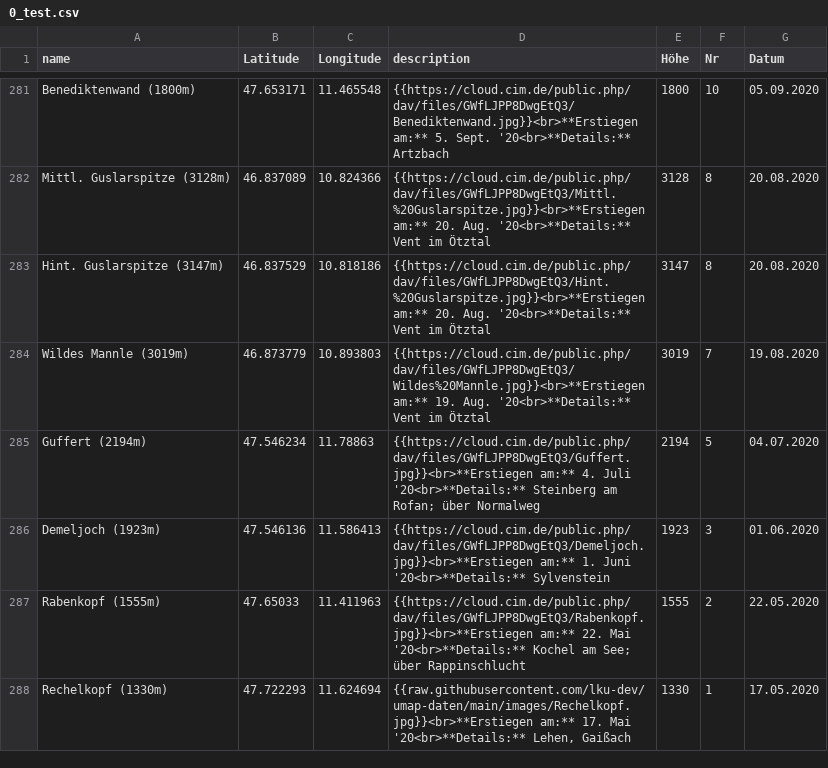
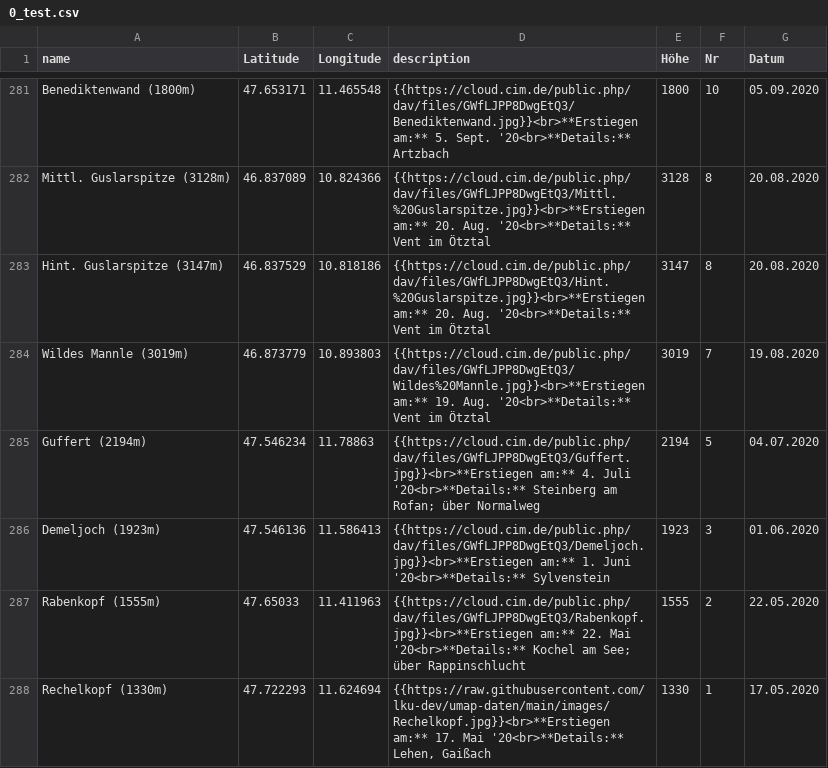
Before and after one commit to lku-dev/umap-daten, a CSV file: 0_test.csv, drawn as a sheet; only a part is shown, gaps mark what is left out.

Commit message:
Update 0_test.csv

```diff
--- a/0_test.csv
+++ b/0_test.csv
@@ -287,2 +287,2 @@ Demeljoch (1923m)|47.546136|11.586413|"{{https://cloud.cim.de/public.php/dav/fil
 Rabenkopf (1555m)|47.65033|11.411963|"{{https://cloud.cim.de/public.php/dav/files/GWfLJPP8DwgEtQ3/Rabenkopf.jpg}}<br>**Erstiegen am:** 22. Mai '20<br>**Details:** Kochel am See; über Rappinschlucht"|1555|2|22.05.2020
-Rechelkopf (1330m)|47.722293|11.624694|"{{raw.githubusercontent.com/lku-dev/umap-daten/main/images/Rechelkopf.jpg}}<br>**Erstiegen am:** 17. Mai '20<br>**Details:** Lehen, Gaißach"|1330|1|17.05.2020
+Rechelkopf (1330m)|47.722293|11.624694|"{{https://raw.githubusercontent.com/lku-dev/umap-daten/main/images/Rechelkopf.jpg}}<br>**Erstiegen am:** 17. Mai '20<br>**Details:** Lehen, Gaißach"|1330|1|17.05.2020
```
